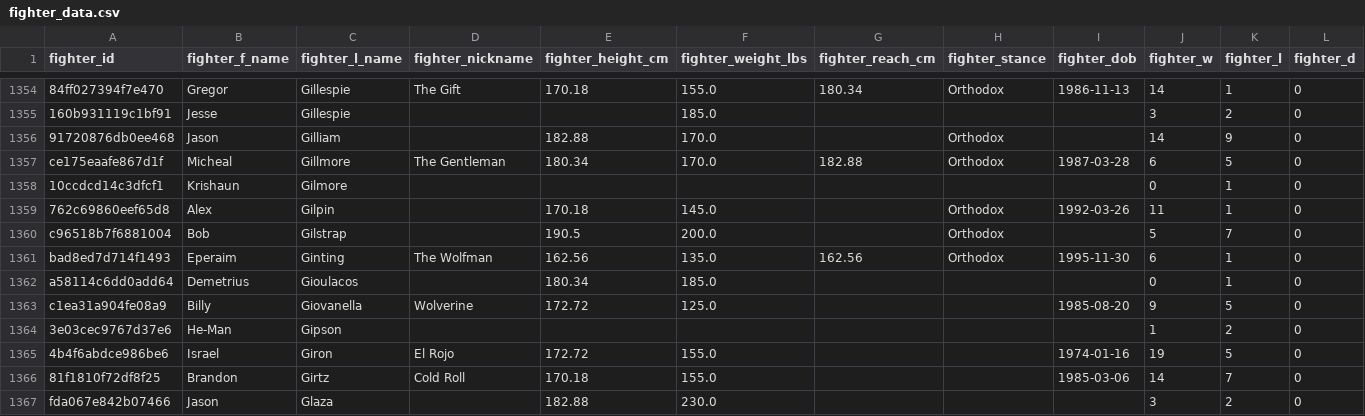
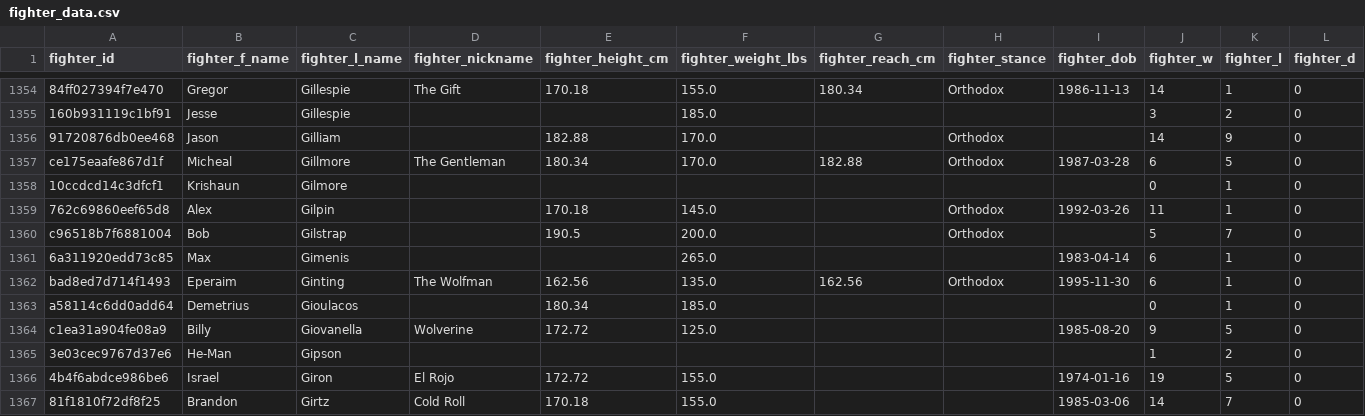
Before and after one commit to jaredfigdor/UFCV4, a CSV file: ufc_data/fighter_data.csv, drawn as a sheet; only a part is shown, gaps mark what is left out; the shorter side is filled out with more unchanged rows; rows hold the shown columns only; the diff names each change by its address in the sheet, - before the commit and + after, or states it on an @@ line.

```diff
--- a/ufc_data/fighter_data.csv
+++ b/ufc_data/fighter_data.csv
+row 1361: 6a311920edd73c85 | Max | Gimenis |  |  | 265.0 |  |  | 1983-04-14 | 6 | 1 | 0
```
Also changed, not shown: ufc_data/event_data.csv, ufc_data/fight_predictions.csv, 26 other files.
